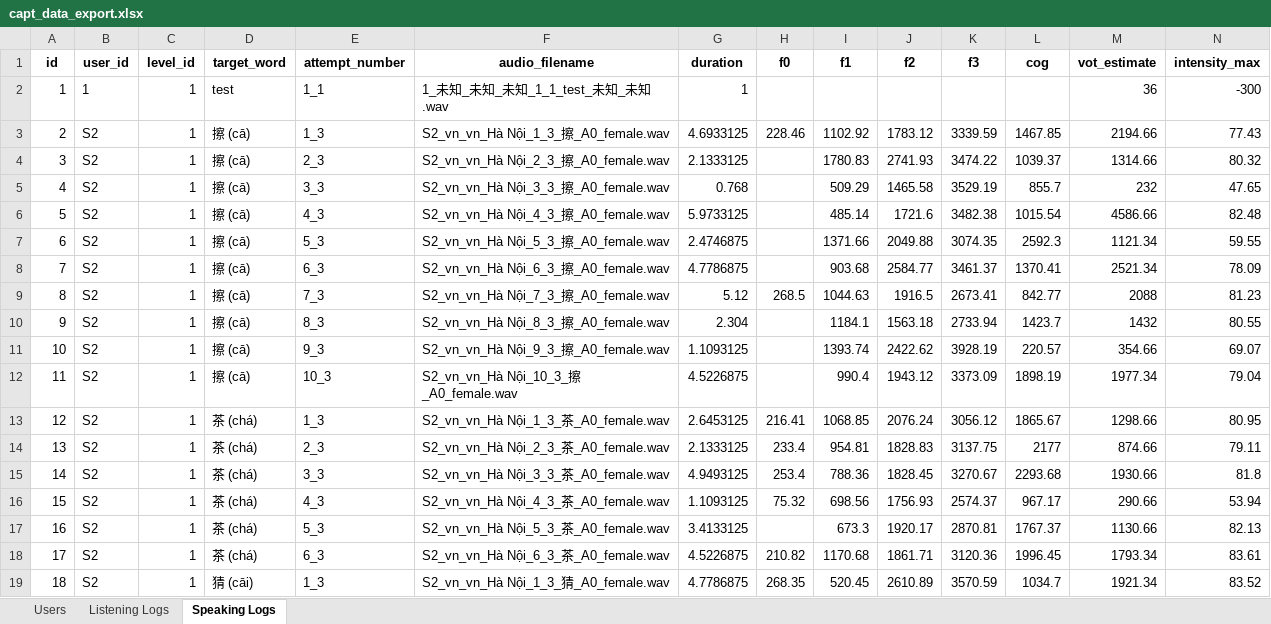
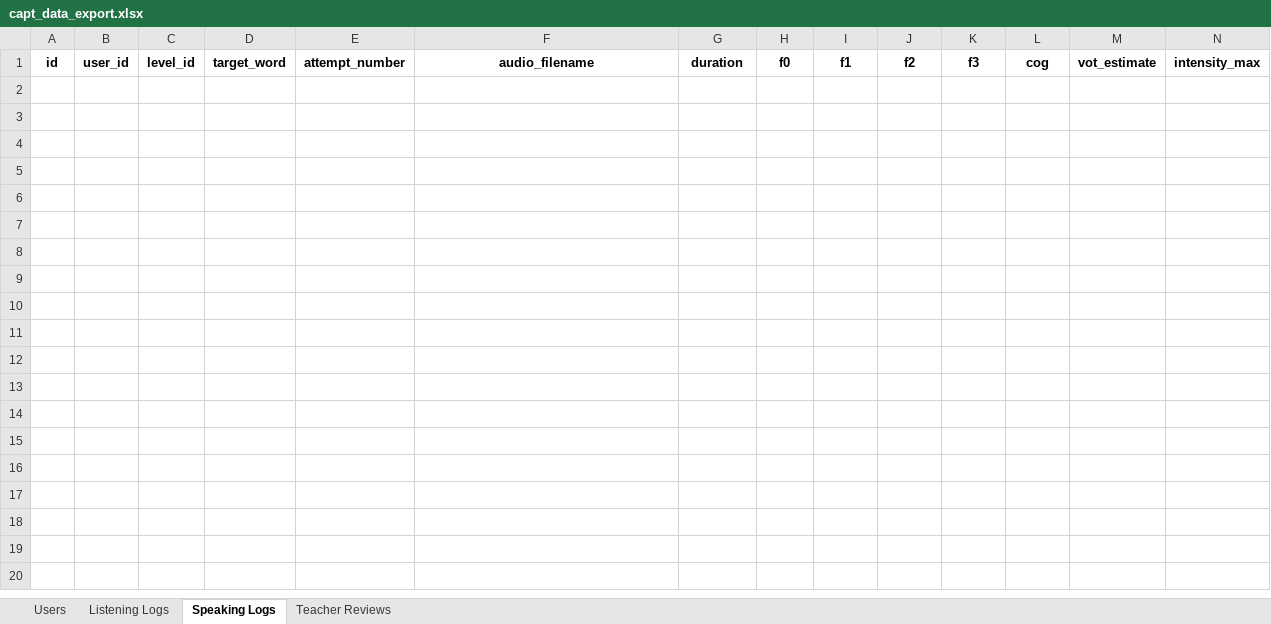
Before and after one commit to mirandalieu0112-sudo/capt-platform, an Excel workbook: backend/data/capt_data_export.xlsx, sheet Speaking Logs, drawn as a sheet; only a part is shown; values as stored, in another font and other column widths than the file's, no borders; rows hold the shown columns only; the diff covers the shown part only; the diff names each change by its address in the sheet, - before the commit and + after, or states it on an @@ line.

```diff
--- a/backend/data/capt_data_export.xlsx (sheet Speaking Logs)
+++ b/backend/data/capt_data_export.xlsx (sheet Speaking Logs)
+sheet tab: Teacher Reviews
-row 2: 1 | 1 | 1 | test | 1_1 | 1_未知_未知_未知_1_1_test_未知_未知.wav | 1 |  |  |  |  |  | 36 | -300
-row 3: 2 | S2 | 1 | 擦 (cā) | 1_3 | S2_vn_vn_Hà Nội_1_3_擦_A0_female.wav | 4.6933125 | 228.46 | 1102.92 | 1783.12 | 3339.59 | 1467.85 | 2194.66 | 77.43
-row 4: 3 | S2 | 1 | 擦 (cā) | 2_3 | S2_vn_vn_Hà Nội_2_3_擦_A0_female.wav | 2.1333125 |  | 1780.83 | 2741.93 | 3474.22 | 1039.37 | 1314.66 | 80.32
-row 5: 4 | S2 | 1 | 擦 (cā) | 3_3 | S2_vn_vn_Hà Nội_3_3_擦_A0_female.wav | 0.768 |  | 509.29 | 1465.58 | 3529.19 | 855.7 | 232 | 47.65
-row 6: 5 | S2 | 1 | 擦 (cā) | 4_3 | S2_vn_vn_Hà Nội_4_3_擦_A0_female.wav | 5.9733125 |  | 485.14 | 1721.6 | 3482.38 | 1015.54 | 4586.66 | 82.48
-row 7: 6 | S2 | 1 | 擦 (cā) | 5_3 | S2_vn_vn_Hà Nội_5_3_擦_A0_female.wav | 2.4746875 |  | 1371.66 | 2049.88 | 3074.35 | 2592.3 | 1121.34 | 59.55
-row 8: 7 | S2 | 1 | 擦 (cā) | 6_3 | S2_vn_vn_Hà Nội_6_3_擦_A0_female.wav | 4.7786875 |  | 903.68 | 2584.77 | 3461.37 | 1370.41 | 2521.34 | 78.09
-row 9: 8 | S2 | 1 | 擦 (cā) | 7_3 | S2_vn_vn_Hà Nội_7_3_擦_A0_female.wav | 5.12 | 268.5 | 1044.63 | 1916.5 | 2673.41 | 842.77 | 2088 | 81.23
-row 10: 9 | S2 | 1 | 擦 (cā) | 8_3 | S2_vn_vn_Hà Nội_8_3_擦_A0_female.wav | 2.304 |  | 1184.1 | 1563.18 | 2733.94 | 1423.7 | 1432 | 80.55
-row 11: 10 | S2 | 1 | 擦 (cā) | 9_3 | S2_vn_vn_Hà Nội_9_3_擦_A0_female.wav | 1.1093125 |  | 1393.74 | 2422.62 | 3928.19 | 220.57 | 354.66 | 69.07
-row 12: 11 | S2 | 1 | 擦 (cā) | 10_3 | S2_vn_vn_Hà Nội_10_3_擦_A0_female.wav | 4.5226875 |  | 990.4 | 1943.12 | 3373.09 | 1898.19 | 1977.34 | 79.04
-row 13: 12 | S2 | 1 | 茶 (chá) | 1_3 | S2_vn_vn_Hà Nội_1_3_茶_A0_female.wav | 2.6453125 | 216.41 | 1068.85 | 2076.24 | 3056.12 | 1865.67 | 1298.66 | 80.95
-row 14: 13 | S2 | 1 | 茶 (chá) | 2_3 | S2_vn_vn_Hà Nội_2_3_茶_A0_female.wav | 2.1333125 | 233.4 | 954.81 | 1828.83 | 3137.75 | 2177 | 874.66 | 79.11
-row 15: 14 | S2 | 1 | 茶 (chá) | 3_3 | S2_vn_vn_Hà Nội_3_3_茶_A0_female.wav | 4.9493125 | 253.4 | 788.36 | 1828.45 | 3270.67 | 2293.68 | 1930.66 | 81.8
-row 16: 15 | S2 | 1 | 茶 (chá) | 4_3 | S2_vn_vn_Hà Nội_4_3_茶_A0_female.wav | 1.1093125 | 75.32 | 698.56 | 1756.93 | 2574.37 | 967.17 | 290.66 | 53.94
-row 17: 16 | S2 | 1 | 茶 (chá) | 5_3 | S2_vn_vn_Hà Nội_5_3_茶_A0_female.wav | 3.4133125 |  | 673.3 | 1920.17 | 2870.81 | 1767.37 | 1130.66 | 82.13
-row 18: 17 | S2 | 1 | 茶 (chá) | 6_3 | S2_vn_vn_Hà Nội_6_3_茶_A0_female.wav | 4.5226875 | 210.82 | 1170.68 | 1861.71 | 3120.36 | 1996.45 | 1793.34 | 83.61
-row 19: 18 | S2 | 1 | 猜 (cāi) | 1_3 | S2_vn_vn_Hà Nội_1_3_猜_A0_female.wav | 4.7786875 | 268.35 | 520.45 | 2610.89 | 3570.59 | 1034.7 | 1921.34 | 83.52
```
Also changed, not shown: 116 removed rows elsewhere in this sheet, sheet Listening Logs, sheet Users, 1 other file.
